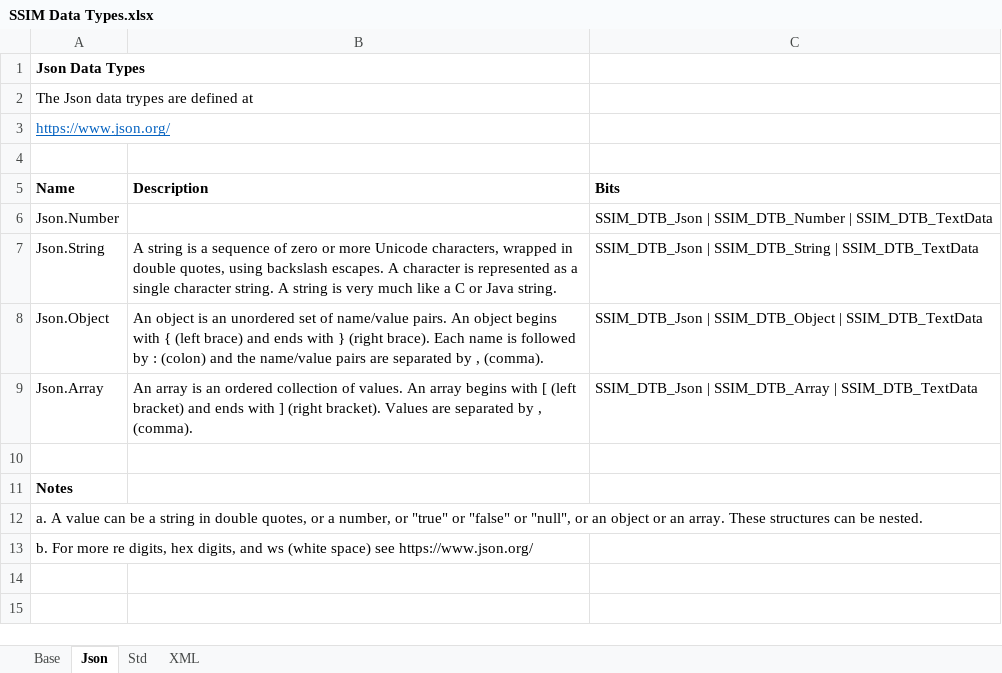
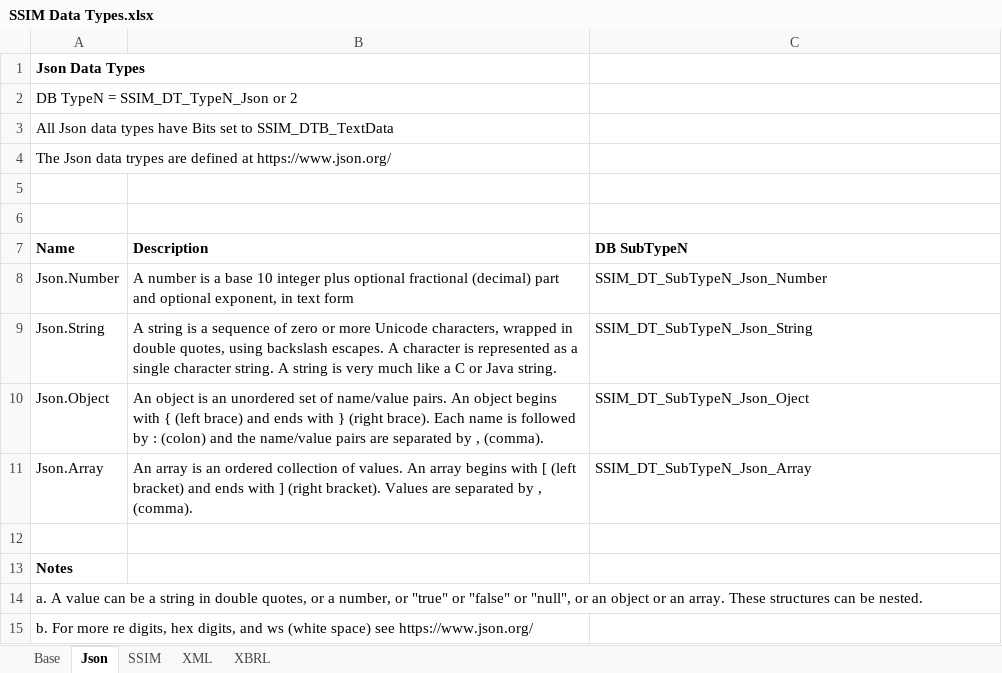
Before and after one commit to DavidPacio/SSIM-Prototype, an Excel workbook: Docs/SpreadSheets/SSIM Data Types.xlsx, sheet Json, drawn as a sheet; values as stored, in another font and other column widths than the file's, no borders; charts and pictures not drawn; addresses are those after the commit; the diff names each change by its address in the sheet, - before the commit and + after, or states it on an @@ line.

Commit message:
SSIM Docs and Datatypes wip

```diff
--- a/Docs/SpreadSheets/SSIM Data Types.xlsx (sheet Json)
+++ b/Docs/SpreadSheets/SSIM Data Types.xlsx (sheet Json)
-sheet tab: Std
+sheet tab: SSIM
+sheet tab: XBRL
-A2 (Name): The Json data trypes are defined at
+A2 (Name): DB TypeN = SSIM_DT_TypeN_Json or 2
-A3 (Name): https://www.json.org/
+A3 (Name): All Json data types have Bits set to SSIM_DTB_TextData
@@ A3 underline: on → off, text colour: #0563C1 → black @@
+row 4: The Json data trypes are defined at https://www.json.org/
+row 6: (empty)
-C7: Bits
+C7: DB SubTypeN
-B8 (Description): (empty)
+B8 (Description): A number is a base 10 integer plus optional fractional (decimal) part and optional exponent, in text form
-C8 (DB SubTypeN): SSIM_DTB_Json | SSIM_DTB_Number | SSIM_DTB_TextData
+C8 (DB SubTypeN): SSIM_DT_SubTypeN_Json_Number
-C9 (DB SubTypeN): SSIM_DTB_Json | SSIM_DTB_String | SSIM_DTB_TextData
+C9 (DB SubTypeN): SSIM_DT_SubTypeN_Json_String
-C10 (DB SubTypeN): SSIM_DTB_Json | SSIM_DTB_Object | SSIM_DTB_TextData
+C10 (DB SubTypeN): SSIM_DT_SubTypeN_Json_Oject
-C11 (DB SubTypeN): SSIM_DTB_Json | SSIM_DTB_Array | SSIM_DTB_TextData
+C11 (DB SubTypeN): SSIM_DT_SubTypeN_Json_Array
```
Also changed, not shown: sheet SSIM, sheet Base, sheet XML, formulas that keep their value, charts or pictures, 4 other files.
